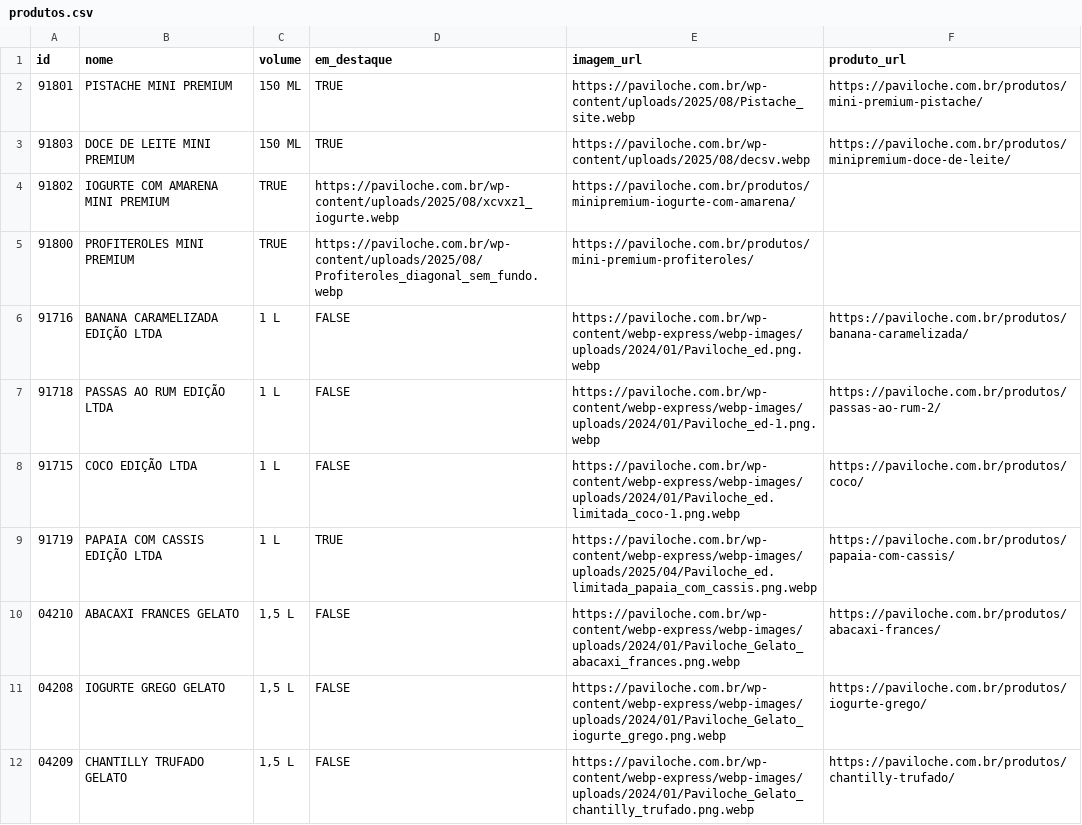
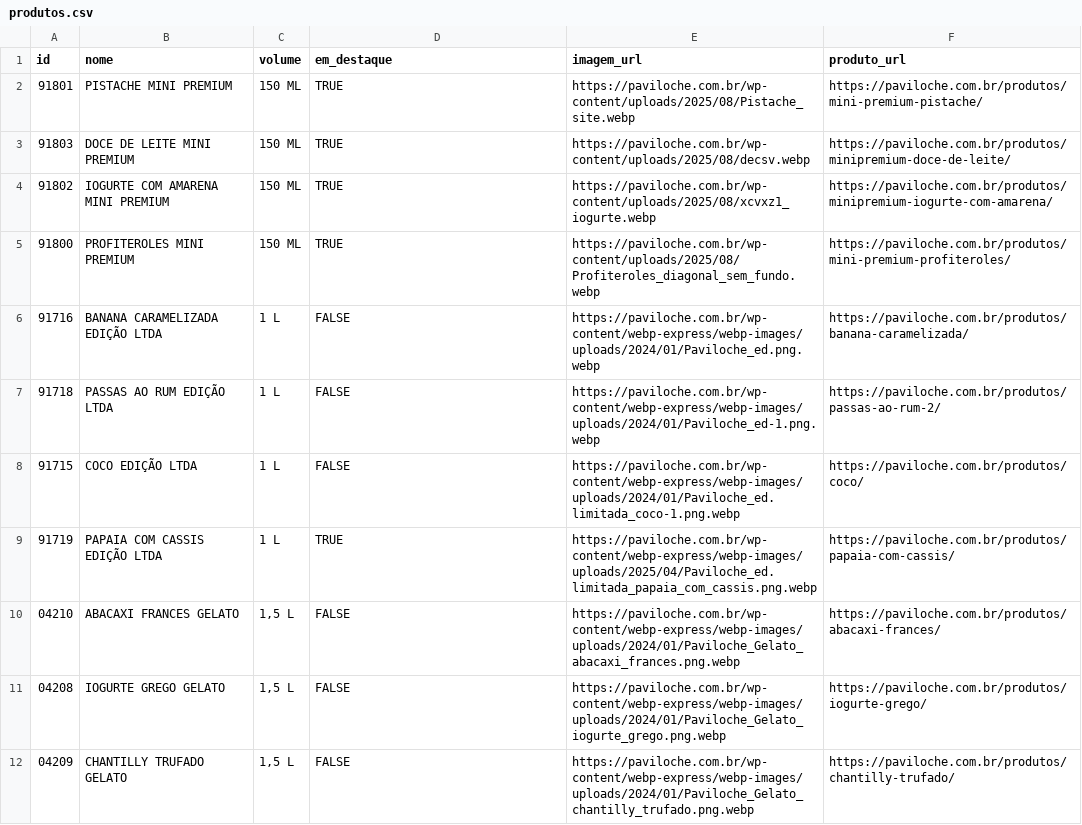
Before and after one commit to abrasiart/localizador_bck, a CSV file: produtos.csv, drawn as a sheet; only a part is shown.

Commit message:
Update produtos.csv

```diff
--- a/produtos.csv
+++ b/produtos.csv
@@ -3,4 +3,4 @@
 91803; DOCE DE LEITE MINI PREMIUM;150 ML; TRUE;https://paviloche.com.br/wp-content/uploads/2025/08/decsv.webp;https://paviloche.com.br/produtos/minipremium-doce-de-leite/
-91802; IOGURTE COM AMARENA MINI PREMIUM; TRUE; https://paviloche.com.br/wp-content/uploads/2025/08/xcvxz1_iogurte.webp;https://paviloche.com.br/produtos/minipremium-iogurte-com-amarena/
-91800; PROFITEROLES MINI PREMIUM;TRUE;https://paviloche.com.br/wp-content/uploads/2025/08/Profiteroles_diagonal_sem_fundo.webp;https://paviloche.com.br/produtos/mini-premium-profiteroles/
+91802; IOGURTE COM AMARENA MINI PREMIUM;150 ML; TRUE; https://paviloche.com.br/wp-content/uploads/2025/08/xcvxz1_iogurte.webp;https://paviloche.com.br/produtos/minipremium-iogurte-com-amarena/
+91800; PROFITEROLES MINI PREMIUM;150 ML;TRUE;https://paviloche.com.br/wp-content/uploads/2025/08/Profiteroles_diagonal_sem_fundo.webp;https://paviloche.com.br/produtos/mini-premium-profiteroles/
 91716;BANANA CARAMELIZADA EDIÇÃO LTDA ; 1 L ; FALSE ;https://paviloche.com.br/wp-content/webp-express/webp-images/uploads/2024/01/Paviloche_ed.png.webp;https://paviloche.com.br/produtos/banana-caramelizada/
```
